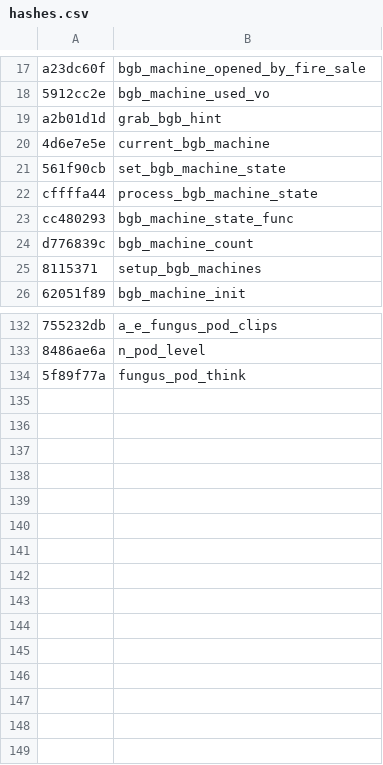
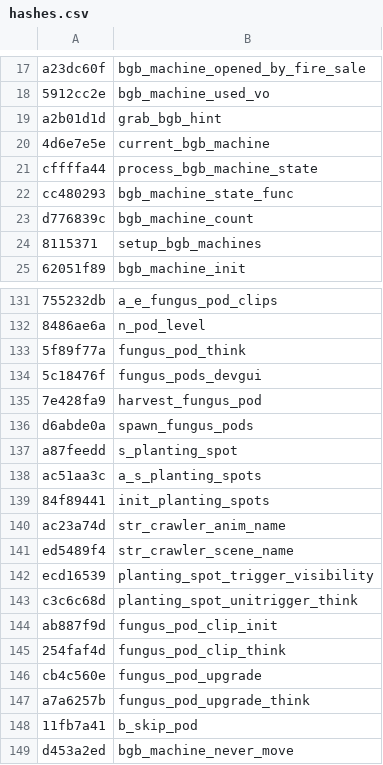
Before and after one commit to Jake-NotTheMuss/t7-hashes, a CSV file: hashes.csv, drawn as a sheet; only a part is shown, gaps mark what is left out; removed rows and columns are numbered as before the commit, all else as after; the diff names each change by its address in the sheet, - before the commit and + after, or states it on an @@ line.

Commit message:
Add hashes

```diff
--- a/hashes.csv
+++ b/hashes.csv
-row 21: 561f90cb | set_bgb_machine_state
+row 134: 5c18476f | fungus_pods_devgui
+row 135: 7e428fa9 | harvest_fungus_pod
+row 136: d6abde0a | spawn_fungus_pods
+row 137: a87feedd | s_planting_spot
+row 138: ac51aa3c | a_s_planting_spots
+row 139: 84f89441 | init_planting_spots
+row 140: ac23a74d | str_crawler_anim_name
+row 141: ed5489f4 | str_crawler_scene_name
+row 142: ecd16539 | planting_spot_trigger_visibility
+row 143: c3c6c68d | planting_spot_unitrigger_think
+row 144: ab887f9d | fungus_pod_clip_init
+row 145: 254faf4d | fungus_pod_clip_think
+row 146: cb4c560e | fungus_pod_upgrade
+row 147: a7a6257b | fungus_pod_upgrade_think
+row 148: 11fb7a41 | b_skip_pod
+row 149: d453a2ed | bgb_machine_never_move
```
